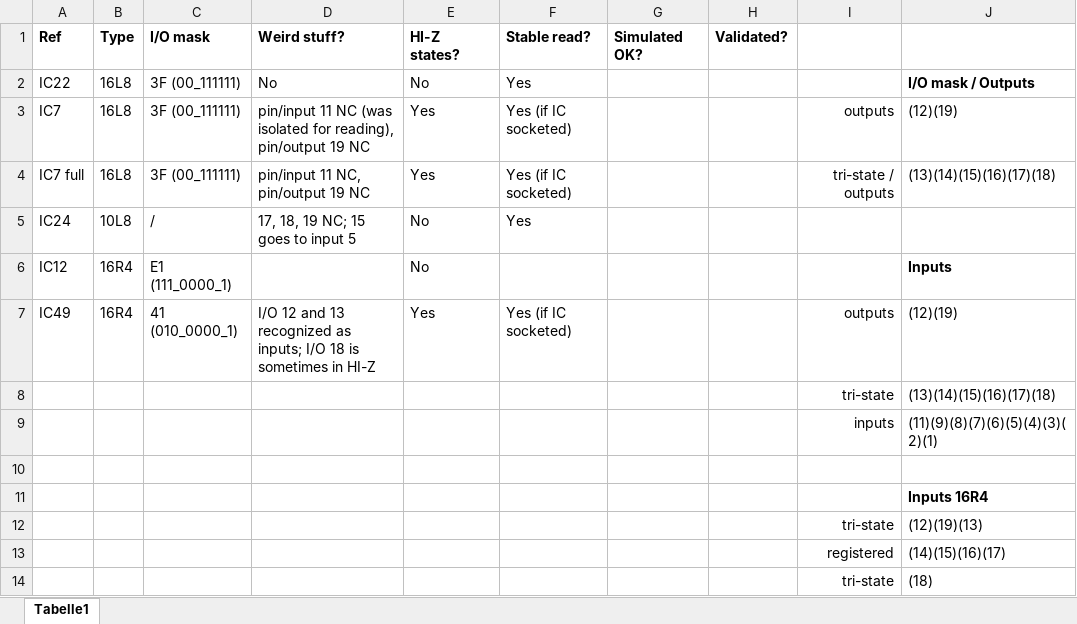
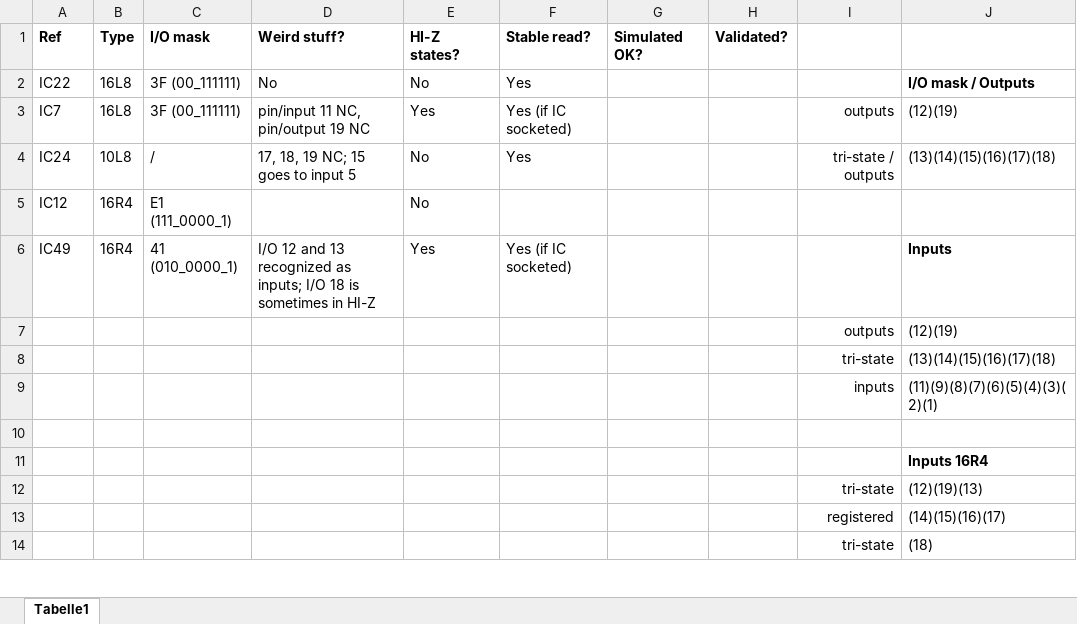
Before and after one commit to OddbitCoder/GdpPalAnalyzer, an Excel workbook: reads/reads.xlsx, sheet Tabelle1, drawn as a sheet; only a part is shown; values as stored, in another font and other column widths than the file's, no borders; the diff names each change by its address in the sheet, - before the commit and + after, or states it on an @@ line.

```diff
--- a/reads/reads.xlsx (sheet Tabelle1)
+++ b/reads/reads.xlsx (sheet Tabelle1)
-D3: pin/input 11 NC (was isolated for reading), pin/output 19…
+D3: pin/input 11 NC, pin/output 19…
-A4: IC7 full
+A4: IC24
-B4: 16L8
+B4: 10L8
-C4: 3F (00_111111)
+C4: /
-D4: pin/input 11 NC, pin/output 19 NC
+D4: 17, 18, 19 NC; 15 goes to input 5
-E4: Yes
+E4: No
-F4: Yes (if IC socketed)
+F4: Yes
-A5: IC24
+A5: IC12
-B5: 10L8
+B5: 16R4
-C5: /
+C5: E1 (111_0000_1)
-D5: 17, 18, 19 NC; 15 goes to input 5
+D5: (empty)
-F5: Yes
+F5: (empty)
-A6: IC12
+A6: IC49
-C6: E1 (111_0000_1)
+C6: 41 (010_0000_1)
-D6: (empty)
+D6: I/O 12 and 13 recognized as inputs; I/O 18 is sometimes in HI-Z
-E6: No
+E6: Yes
-F6: (empty)
+F6: Yes (if IC socketed)
-A7: IC49
+A7: (empty)
-B7: 16R4
+B7: (empty)
-C7: 41 (010_0000_1)
+C7: (empty)
-D7: I/O 12 and 13 recognized as inputs; I/O 18 is sometimes in HI-Z
+D7: (empty)
-E7: Yes
+E7: (empty)
-F7: Yes (if IC socketed)
+F7: (empty)
```
Also changed, not shown: 9 other files.
